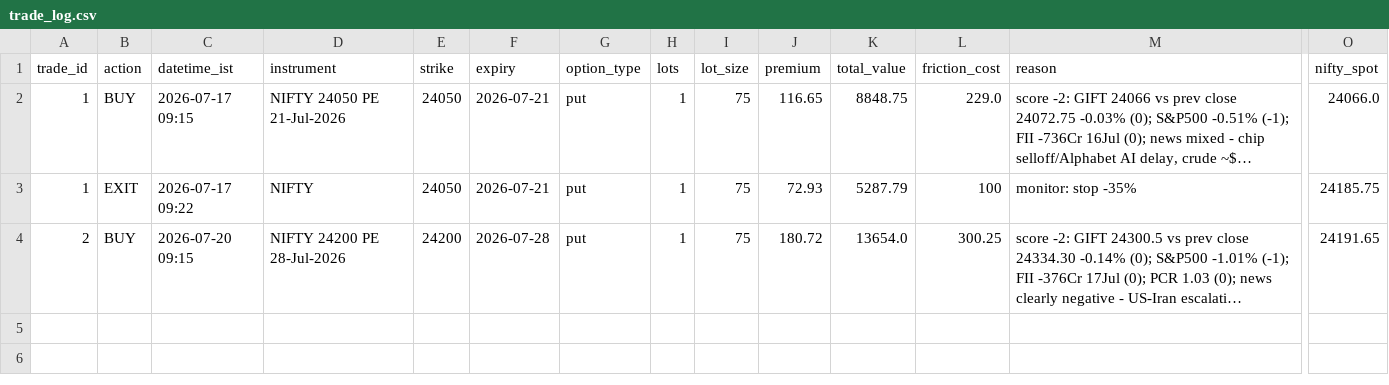
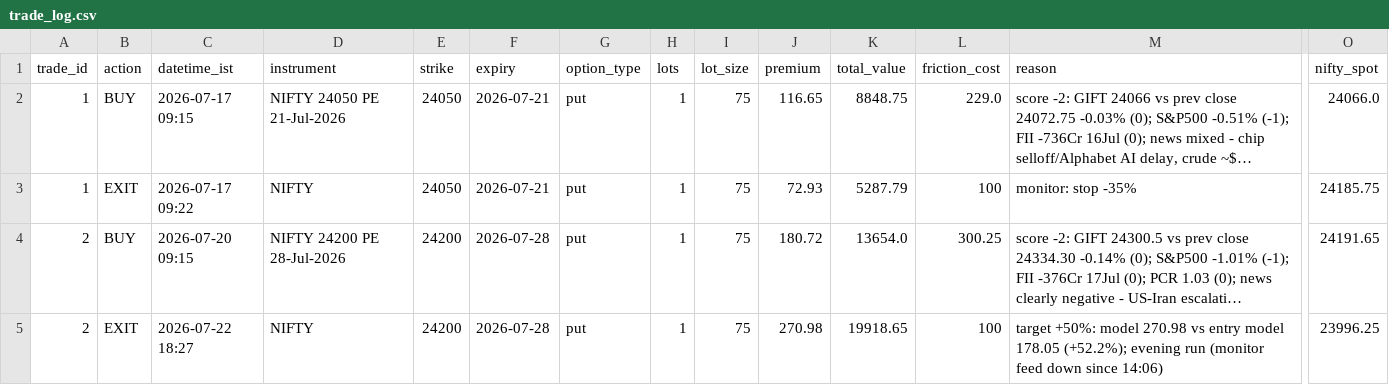
Before and after one commit to ajaiswal1818/nifty-paper-trading, a CSV file: strategies/v3-news-directional/trade_log.csv, drawn as a sheet; only a part is shown, gaps mark what is left out; long unchanged cells end in …; rows hold the shown columns only; the diff names each change by its address in the sheet, - before the commit and + after, or states it on an @@ line.

Commit message:
evening 2026-07-22: v3 target exit 24200 PE +6265 (equity 102704), v3i flat; NIFTY 23996.25 VIX 13.29

```diff
--- a/strategies/v3-news-directional/trade_log.csv
+++ b/strategies/v3-news-directional/trade_log.csv
+row 5: 2 | EXIT | 2026-07-22 18:27 | NIFTY | 24200 | 2026-07-28 | put | 1 | 75 | 270.98 | 19918.65 | 100 | target +50%: model 270.98 vs entry model 178.05 (+52.2%); evening run (monitor feed down since 14:06) | 23996.25
```
Also changed, not shown: engine/data/sessions_2026.csv, strategies/v3-news-directional/equity_curve.csv, 5 other files.
